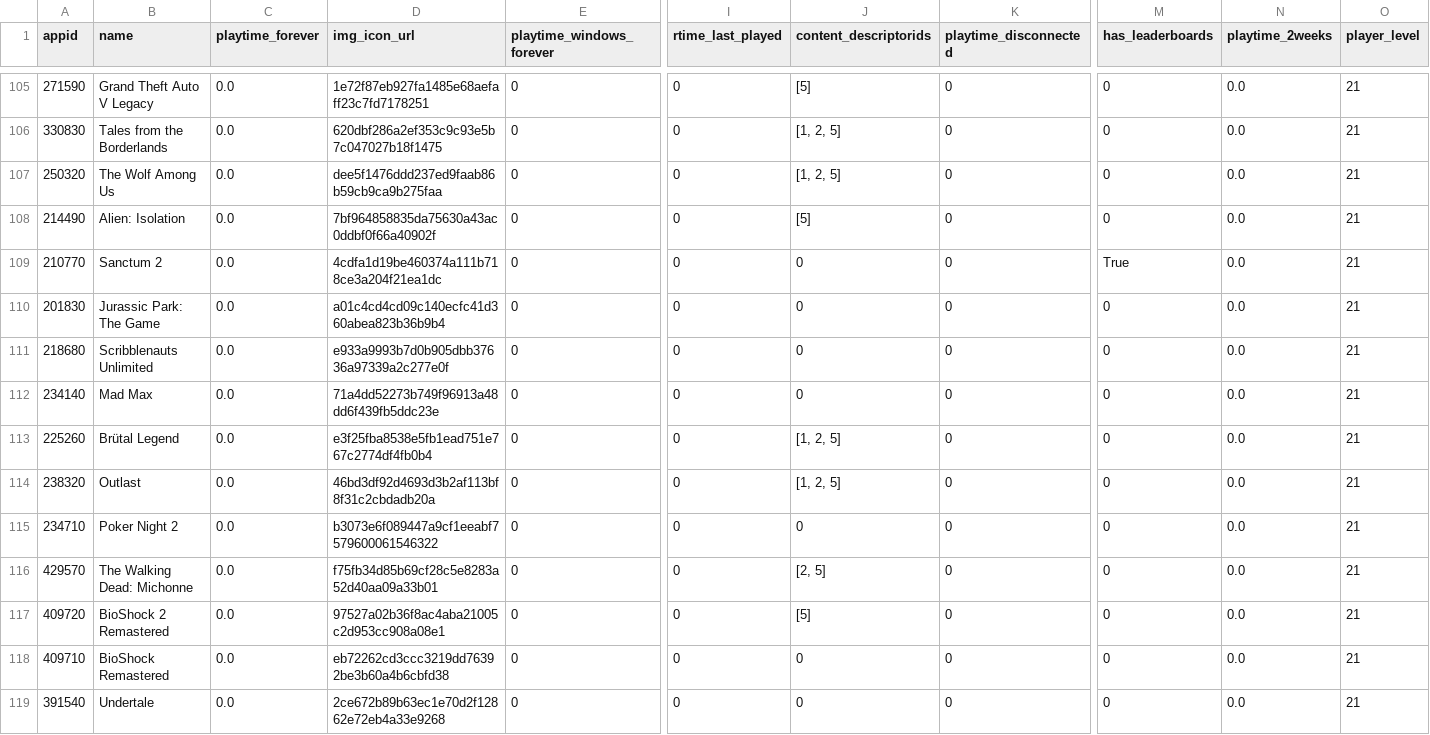
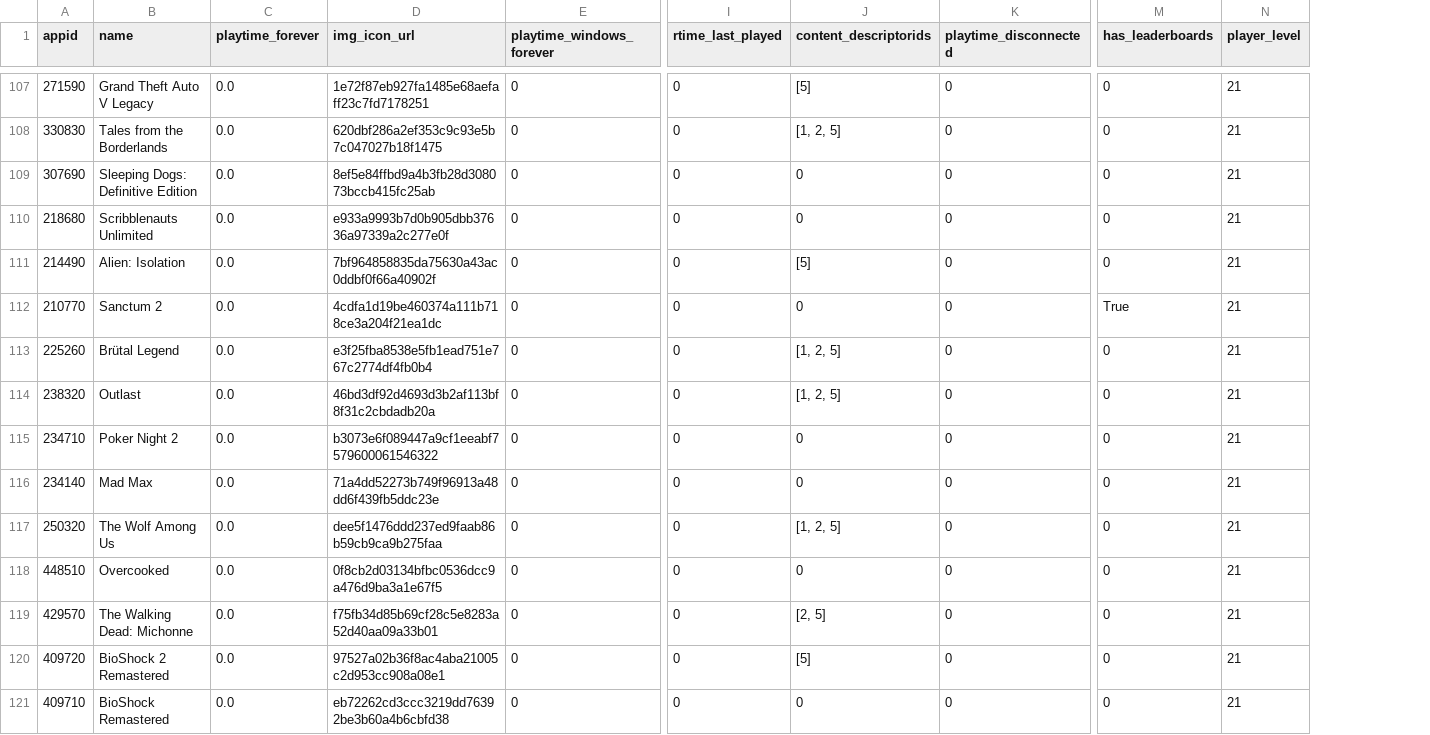
Before and after one commit to Dipto9999/dipto9999.github.io, a CSV file: src/assets/data/games/steam/Dipto9999_SteamData.csv, drawn as a sheet; only a part is shown, gaps mark what is left out; removed rows and columns are numbered as before the commit, all else as after; rows hold the shown columns only; the diff covers the shown part only; the diff names each change by its address in the sheet, - before the commit and + after, or states it on an @@ line.

```diff
--- a/src/assets/data/games/steam/Dipto9999_SteamData.csv
+++ b/src/assets/data/games/steam/Dipto9999_SteamData.csv
-column N (playtime_2weeks), rows 105-109: all 0.0; rows 113-118: all 0.0
-A109 (appid): 250320
+A109 (appid): 307690
-B109 (name): The Wolf Among Us
+B109 (name): Sleeping Dogs: Definitive Edition
-D109 (img_icon_url): dee5f1476ddd237ed9faab86b59cb9ca9b275faa
+D109 (img_icon_url): 8ef5e84ffbd9a4b3fb28d308073bccb415fc25ab
-J109 (content_descriptorids): [1, 2, 5]
+J109 (content_descriptorids): 0
@@ row 111 moved to row 110: 218680 @@
@@ row 110 moved to row 70: 201830 @@
@@ row 112 moved to row 116: 234140 @@
+row 117: 250320 | The Wolf Among Us | 0.0 | dee5f1476ddd237ed9faab86b59cb9ca9b275faa | 0 | 0 | [1, 2, 5] | 0 | 0 | 21
@@ row 120 moved to row 118: 448510 @@
@@ row 119 moved to row 106: 391540 @@
```
Also changed, not shown: 2 added rows, 1 removed row, 31 moved rows and 23 edited cells elsewhere in this file, 11 other files.
